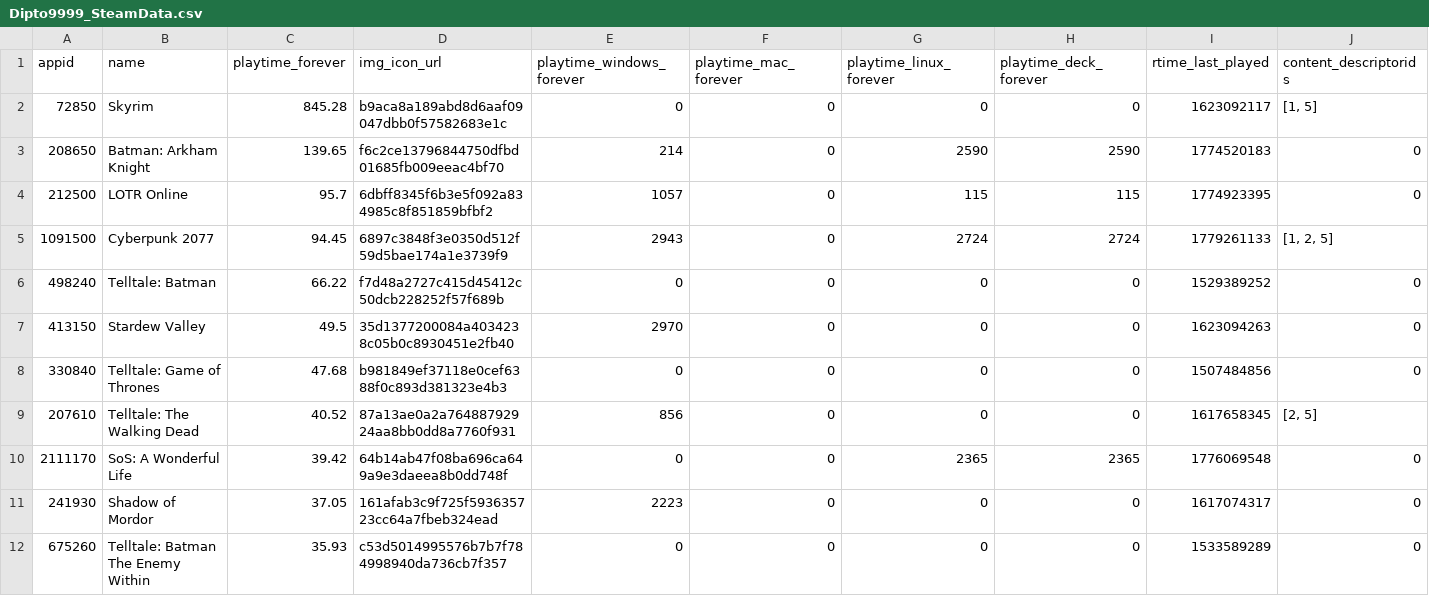
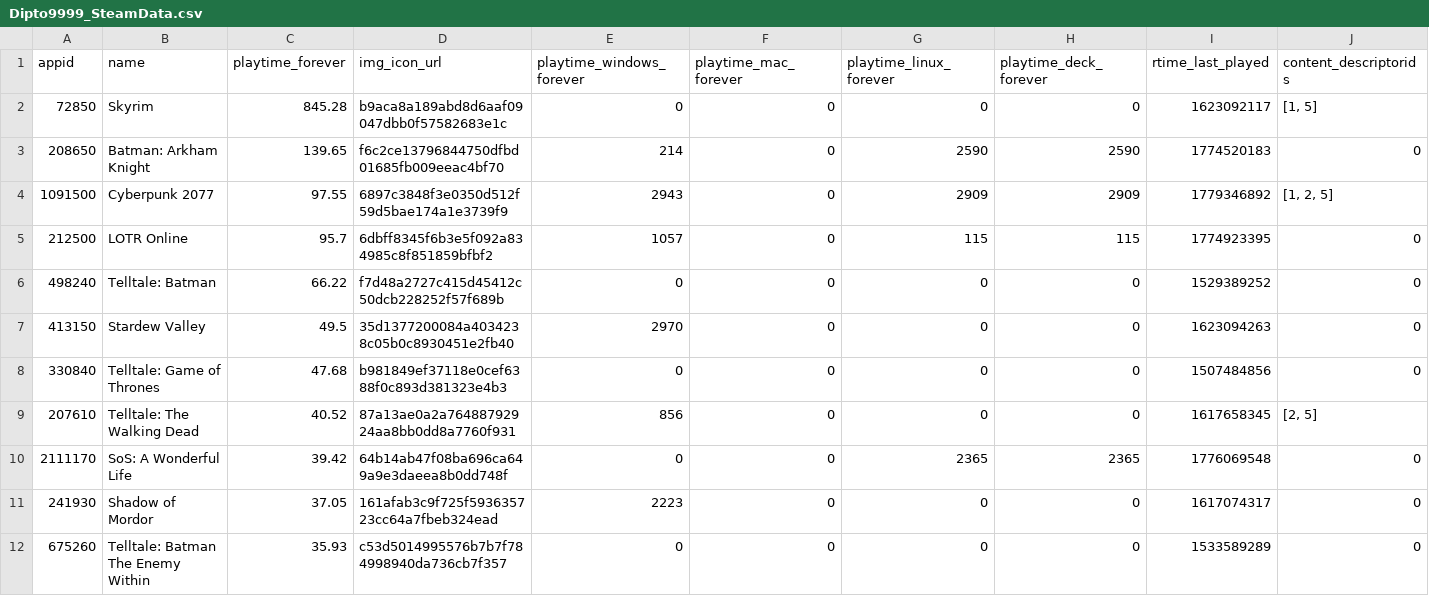
Before and after one commit to Dipto9999/dipto9999.github.io, a CSV file: src/assets/data/steam/Dipto9999_SteamData.csv, drawn as a sheet; only a part is shown; removed rows and columns are numbered as before the commit, all else as after; rows hold the shown columns only; the diff names each change by its address in the sheet, - before the commit and + after, or states it on an @@ line.

```diff
--- a/src/assets/data/steam/Dipto9999_SteamData.csv
+++ b/src/assets/data/steam/Dipto9999_SteamData.csv
+row 4: 1091500 | Cyberpunk 2077 | 97.55 | 6897c3848f3e0350d512f59d5bae174a1e3739f9 | 2943 | 0 | 2909 | 2909 | 1779346892 | [1, 2, 5]
-row 5: 1091500 | Cyberpunk 2077 | 94.45 | 6897c3848f3e0350d512f59d5bae174a1e3739f9 | 2943 | 0 | 2724 | 2724 | 1779261133 | [1, 2, 5]
```
Also changed, not shown: 17 other files.
